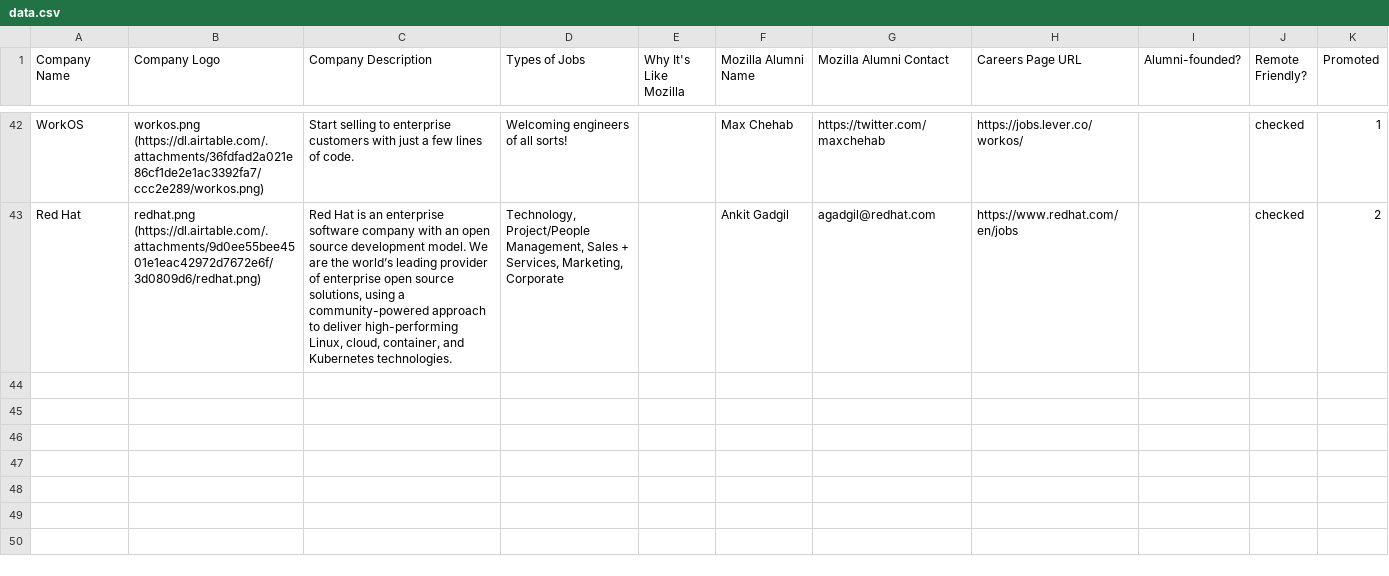
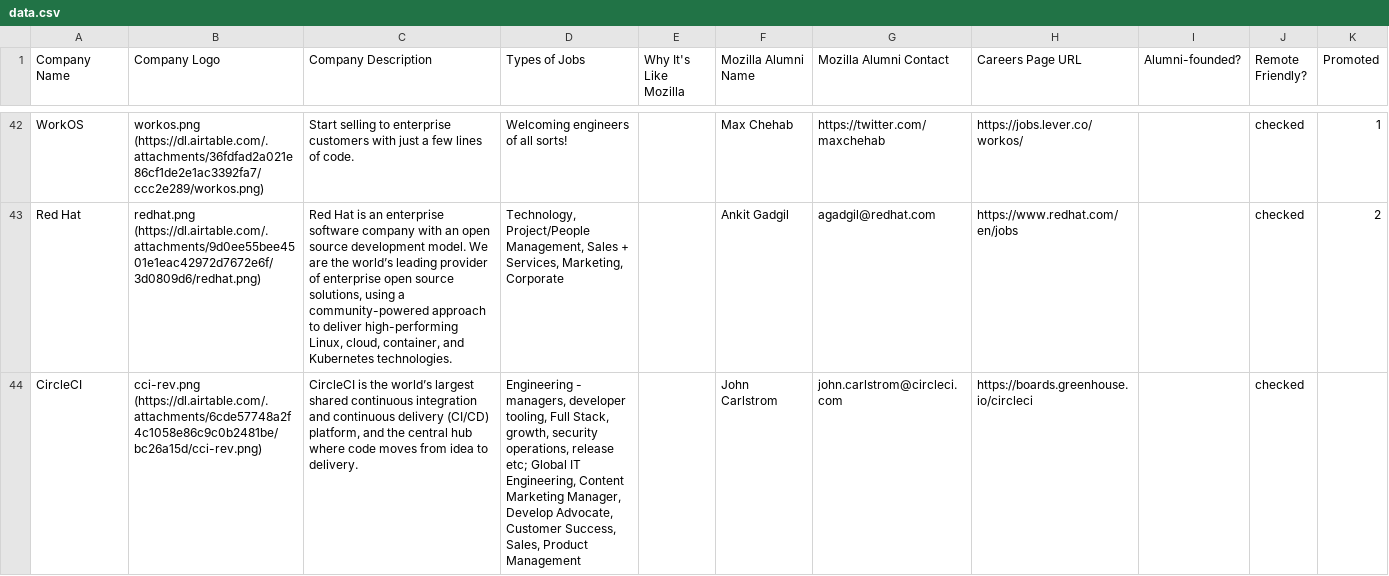
Before and after one commit to gkoberger/mozillalifeboat, a CSV file: data.csv, drawn as a sheet; only a part is shown, gaps mark what is left out.

Commit message:
Update data

```diff
--- a/data.csv
+++ b/data.csv
@@ -43 +43,2 @@ WorkOS,workos.png (https://dl.airtable.com/.attachments/36fdfad2a021e86cf1de2e1a
 Red Hat,redhat.png (https://dl.airtable.com/.attachments/9d0ee55bee4501e1eac42972d7672e6f/3d0809d6/redhat.png),"Red Hat is an enterprise software company with an open source development model.  We are the world’s leading provider of enterprise open source solutions, using a community-powered approach to deliver high-performing Linux, cloud, container, and Kubernetes technologies.","Technology, Project/People Management, Sales + Services, Marketing, Corporate",,Ankit Gadgil,agadgil@redhat.com,https://www.redhat.com/en/jobs,,checked,2
+CircleCI,cci-rev.png (https://dl.airtable.com/.attachments/6cde57748a2f4c1058e86c9c0b2481be/bc26a15d/cci-rev.png),"CircleCI is the world’s largest shared continuous integration and continuous delivery (CI/CD) platform, and the central hub where code moves from idea to delivery.","Engineering - managers, developer tooling, Full Stack, growth, security operations, release etc; Global IT Engineering, Content Marketing Manager, Develop Advocate, Customer Success, Sales, Product Management",,John Carlstrom,john.carlstrom@circleci.com,https://boards.greenhouse.io/circleci,,checked,
```
